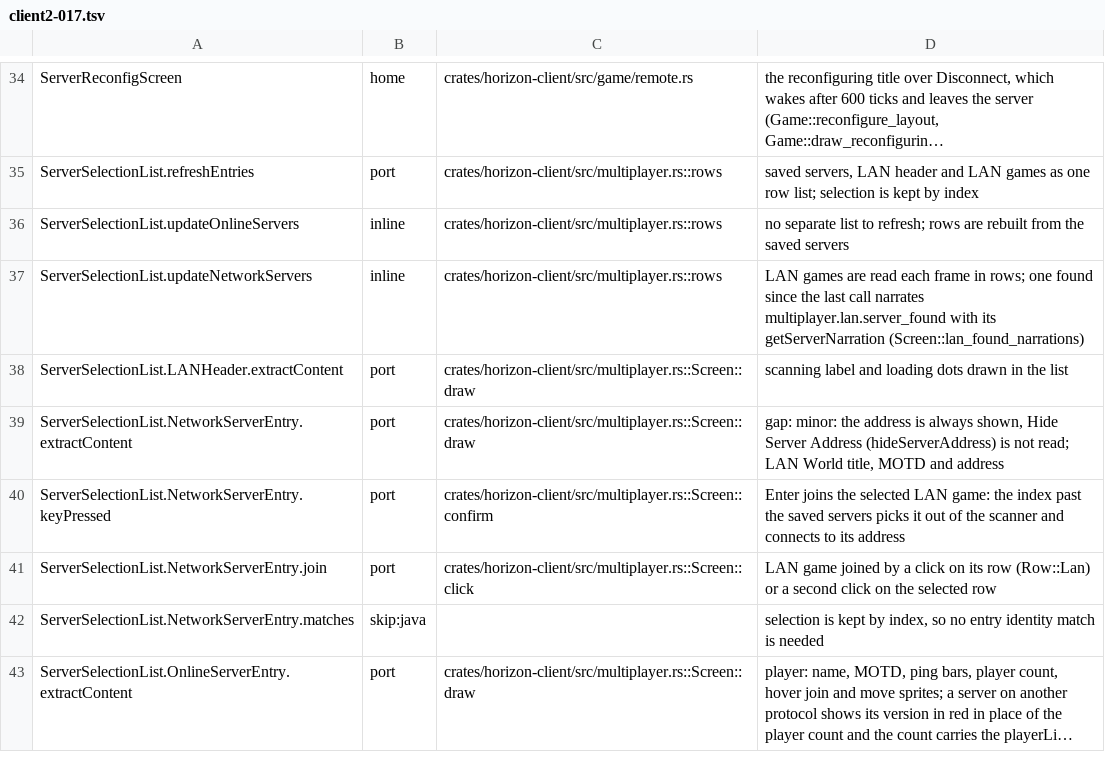
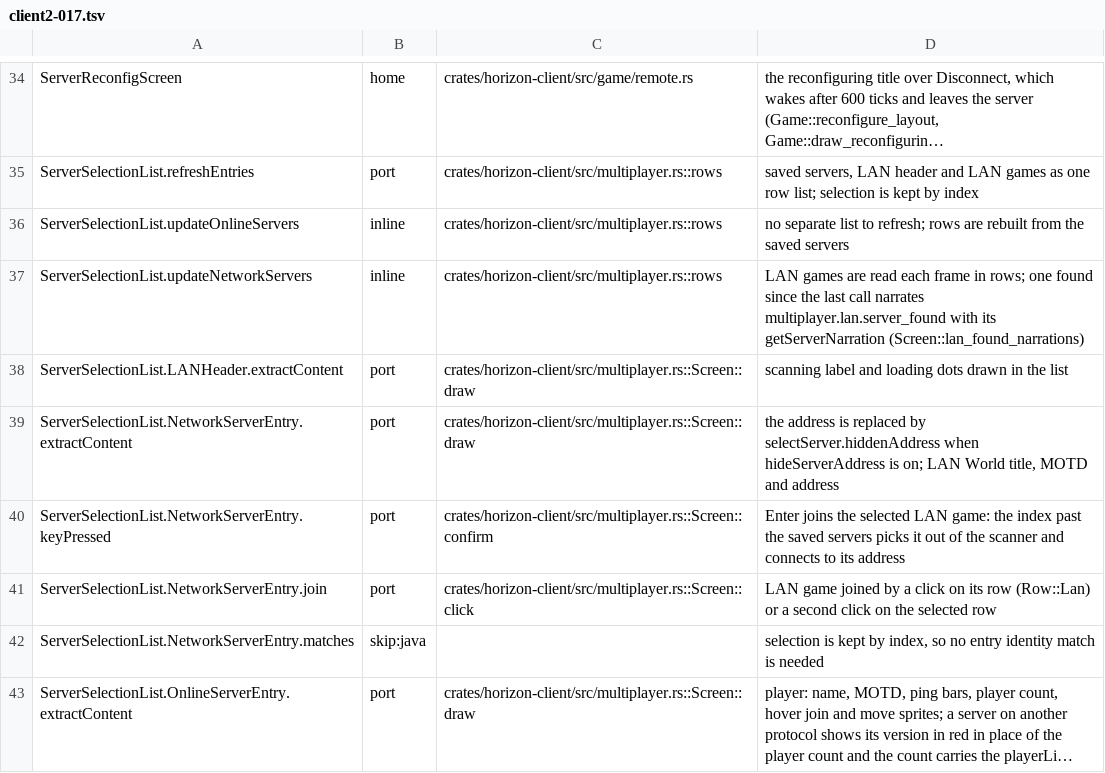
Before and after one commit to MSedgeMC/horizon, a TSV file: tools/port_map/client2-017.tsv, drawn as a sheet; only a part is shown, gaps mark what is left out; long unchanged cells end in ….

Commit message:
Port ledger: correct the client2-017 hidden-address row

```diff
--- a/tools/port_map/client2-017.tsv
+++ b/tools/port_map/client2-017.tsv
@@ -38,3 +38,3 @@ ServerSelectionList.updateNetworkServers	inline	crates/horizon-client/src/multip
 ServerSelectionList.LANHeader.extractContent	port	crates/horizon-client/src/multiplayer.rs::Screen::draw	scanning label and loading dots drawn in the list
-ServerSelectionList.NetworkServerEntry.extractContent	port	crates/horizon-client/src/multiplayer.rs::Screen::draw	gap: minor: the address is always shown, Hide Server Address (hideServerAddress) is not read; LAN World title, MOTD and address
+ServerSelectionList.NetworkServerEntry.extractContent	port	crates/horizon-client/src/multiplayer.rs::Screen::draw	the address is replaced by selectServer.hiddenAddress when hideServerAddress is on; LAN World title, MOTD and address
 ServerSelectionList.NetworkServerEntry.keyPressed	port	crates/horizon-client/src/multiplayer.rs::Screen::confirm	Enter joins the selected LAN game: the index past the saved servers picks it out of the scanner and connects to its address
```
